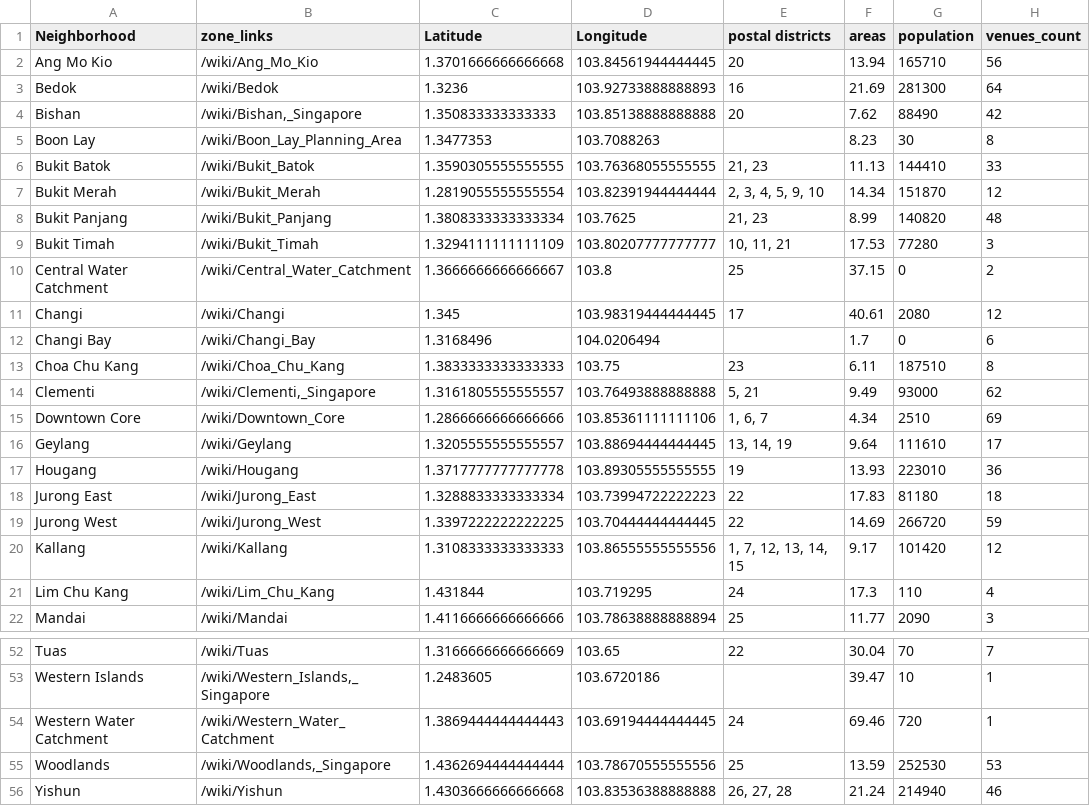
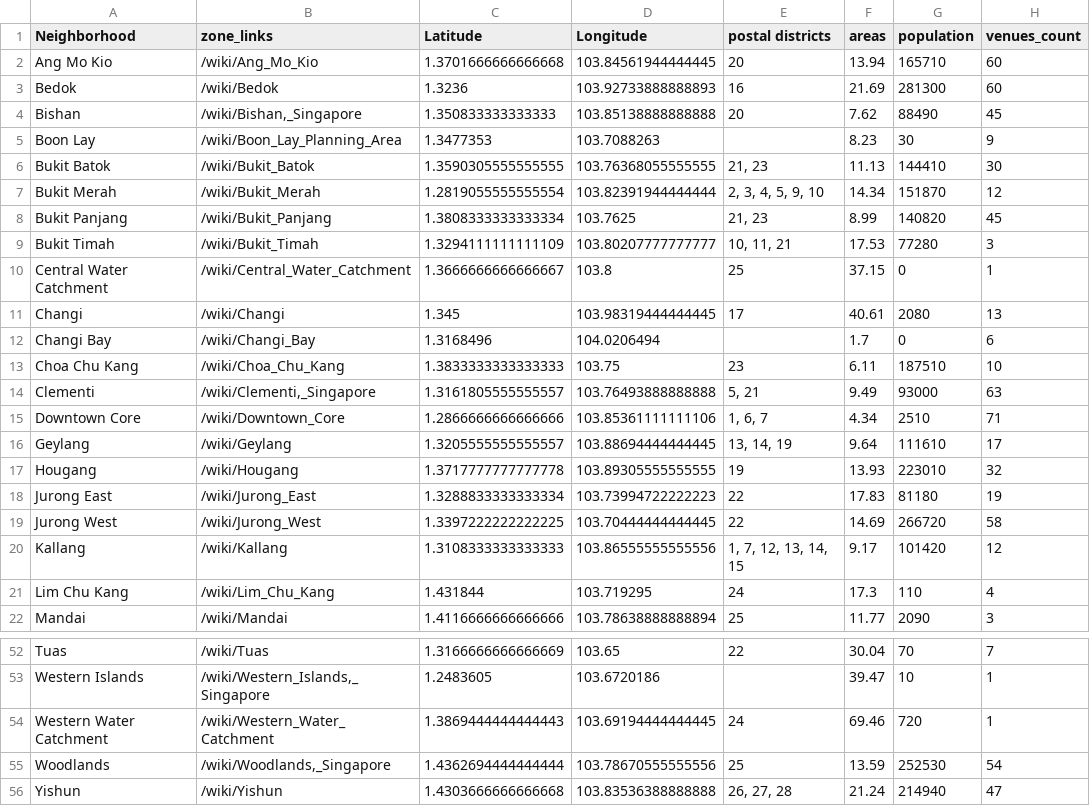
Before and after one commit to aribimop/Coursera_Capstone, a CSV file: sg_zones_venues.csv, drawn as a sheet; only a part is shown, gaps mark what is left out; the diff covers the shown part only.

```diff
--- a/sg_zones_venues.csv
+++ b/sg_zones_venues.csv
@@ -1,20 +1,20 @@
 Neighborhood,zone_links,Latitude,Longitude,postal districts,areas,population,venues_count
-Ang Mo Kio,/wiki/Ang_Mo_Kio,1.3701666666666668,103.84561944444445,20,13.94,165710,56
-Bedok,/wiki/Bedok,1.3236,103.92733888888893,16,21.69,281300,64
-Bishan,"/wiki/Bishan,_Singapore",1.350833333333333,103.85138888888888,20,7.62,88490,42
-Boon Lay,/wiki/Boon_Lay_Planning_Area,1.3477353,103.7088263,,8.23,30,8
-Bukit Batok,/wiki/Bukit_Batok,1.3590305555555555,103.76368055555555,"21, 23",11.13,144410,33
+Ang Mo Kio,/wiki/Ang_Mo_Kio,1.3701666666666668,103.84561944444445,20,13.94,165710,60
+Bedok,/wiki/Bedok,1.3236,103.92733888888893,16,21.69,281300,60
+Bishan,"/wiki/Bishan,_Singapore",1.350833333333333,103.85138888888888,20,7.62,88490,45
+Boon Lay,/wiki/Boon_Lay_Planning_Area,1.3477353,103.7088263,,8.23,30,9
+Bukit Batok,/wiki/Bukit_Batok,1.3590305555555555,103.76368055555555,"21, 23",11.13,144410,30
 Bukit Merah,/wiki/Bukit_Merah,1.2819055555555554,103.82391944444444,"2, 3, 4, 5, 9, 10",14.34,151870,12
-Bukit Panjang,/wiki/Bukit_Panjang,1.3808333333333334,103.7625,"21, 23",8.99,140820,48
+Bukit Panjang,/wiki/Bukit_Panjang,1.3808333333333334,103.7625,"21, 23",8.99,140820,45
 Bukit Timah,/wiki/Bukit_Timah,1.3294111111111109,103.80207777777777,"10, 11, 21",17.53,77280,3
-Central Water Catchment,/wiki/Central_Water_Catchment,1.3666666666666667,103.8,25,37.15,0,2
-Changi,/wiki/Changi,1.345,103.98319444444445,17,40.61,2080,12
+Central Water Catchment,/wiki/Central_Water_Catchment,1.3666666666666667,103.8,25,37.15,0,1
+Changi,/wiki/Changi,1.345,103.98319444444445,17,40.61,2080,13
 Changi Bay,/wiki/Changi_Bay,1.3168496,104.0206494,,1.7,0,6
-Choa Chu Kang,/wiki/Choa_Chu_Kang,1.3833333333333333,103.75,23,6.11,187510,8
-Clementi,"/wiki/Clementi,_Singapore",1.3161805555555557,103.76493888888888,"5, 21",9.49,93000,62
-Downtown Core,/wiki/Downtown_Core,1.2866666666666666,103.85361111111106,"1, 6, 7",4.34,2510,69
+Choa Chu Kang,/wiki/Choa_Chu_Kang,1.3833333333333333,103.75,23,6.11,187510,10
+Clementi,"/wiki/Clementi,_Singapore",1.3161805555555557,103.76493888888888,"5, 21",9.49,93000,63
+Downtown Core,/wiki/Downtown_Core,1.2866666666666666,103.85361111111106,"1, 6, 7",4.34,2510,71
 Geylang,/wiki/Geylang,1.3205555555555557,103.88694444444445,"13, 14, 19",9.64,111610,17
-Hougang,/wiki/Hougang,1.3717777777777778,103.89305555555555,19,13.93,223010,36
-Jurong East,/wiki/Jurong_East,1.3288833333333334,103.73994722222223,22,17.83,81180,18
-Jurong West,/wiki/Jurong_West,1.3397222222222225,103.70444444444445,22,14.69,266720,59
+Hougang,/wiki/Hougang,1.3717777777777778,103.89305555555555,19,13.93,223010,32
+Jurong East,/wiki/Jurong_East,1.3288833333333334,103.73994722222223,22,17.83,81180,19
+Jurong West,/wiki/Jurong_West,1.3397222222222225,103.70444444444445,22,14.69,266720,58
 Kallang,/wiki/Kallang,1.3108333333333333,103.86555555555556,"1, 7, 12, 13, 14, 15",9.17,101420,12
@@ -54,3 +54,3 @@ Western Islands,"/wiki/Western_Islands,_Singapore",1.2483605,103.6720186,,39.47,
 Western Water Catchment,/wiki/Western_Water_Catchment,1.3869444444444443,103.69194444444445,24,69.46,720,1
-Woodlands,"/wiki/Woodlands,_Singapore",1.4362694444444444,103.78670555555556,25,13.59,252530,53
-Yishun,/wiki/Yishun,1.4303666666666668,103.83536388888888,"26, 27, 28",21.24,214940,46
+Woodlands,"/wiki/Woodlands,_Singapore",1.4362694444444444,103.78670555555556,25,13.59,252530,54
+Yishun,/wiki/Yishun,1.4303666666666668,103.83536388888888,"26, 27, 28",21.24,214940,47
```
Also changed, not shown: 18 edited cells elsewhere in this file, 19 other files.
